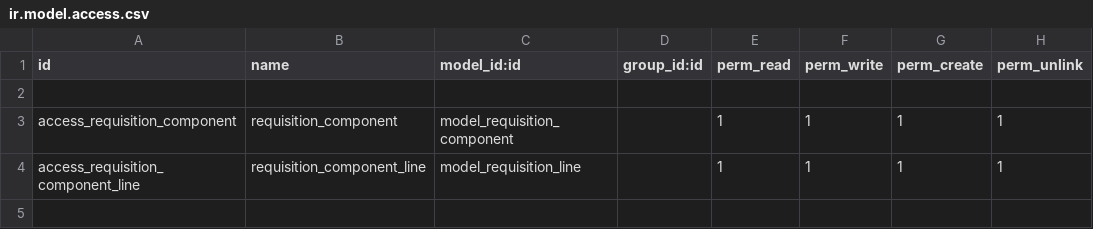
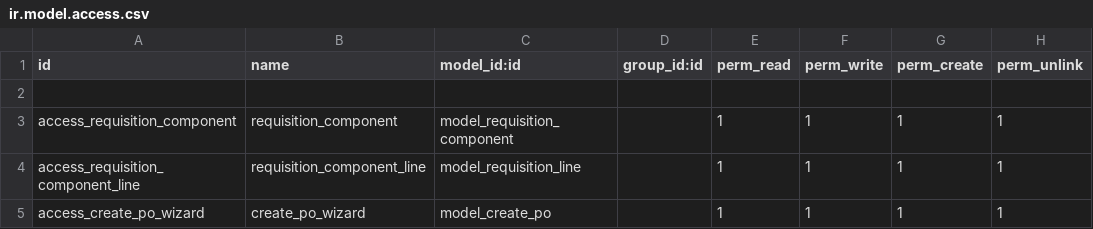
Before and after one commit to Deepu916/components_request, a CSV file: security/ir.model.access.csv, drawn as a sheet; the diff names each change by its address in the sheet, - before the commit and + after, or states it on an @@ line.

```diff
--- a/security/ir.model.access.csv
+++ b/security/ir.model.access.csv
+row 5: access_create_po_wizard | create_po_wizard | model_create_po |  | 1 | 1 | 1 | 1
```
Also changed, not shown: 7 other files.
